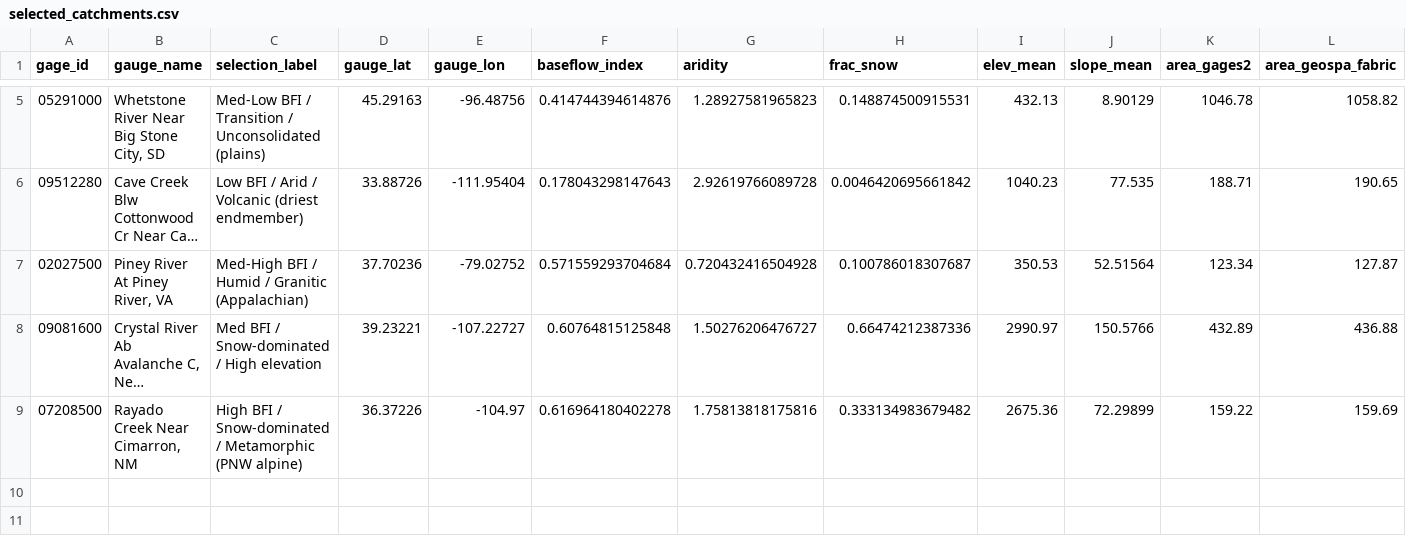
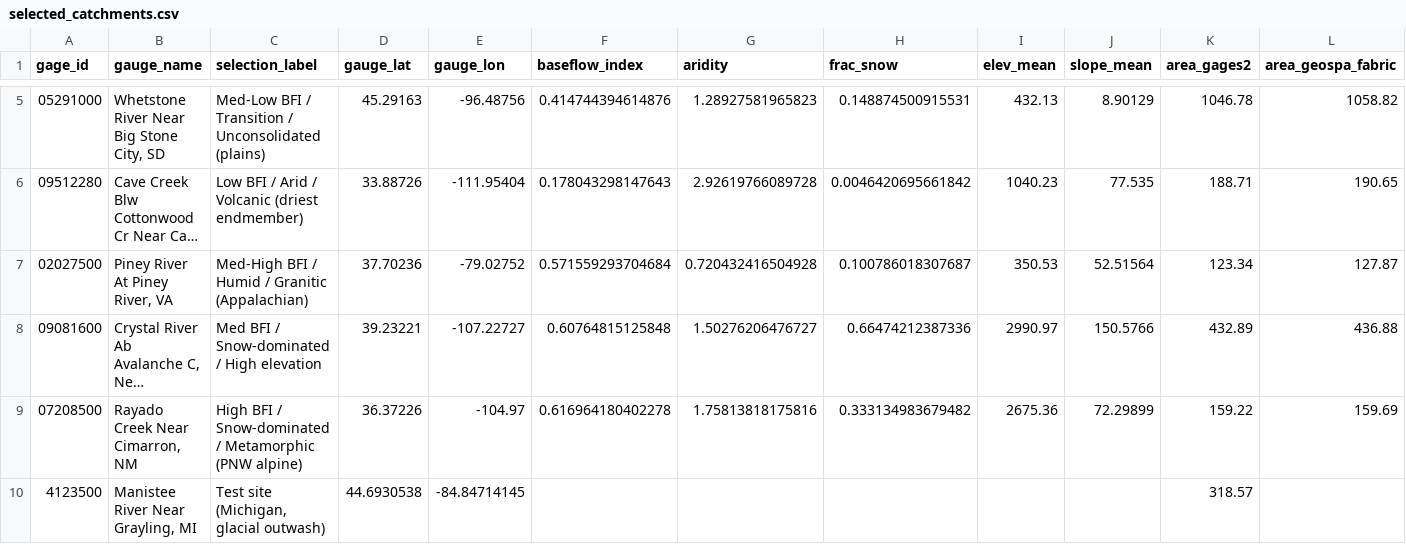
Before and after one commit to Ryan-vanderHeijden/pybfs, a CSV file: RV_data/selected_catchments.csv, drawn as a sheet; only a part is shown, gaps mark what is left out; long unchanged cells end in …; rows hold the shown columns only; the diff names each change by its address in the sheet, - before the commit and + after, or states it on an @@ line.

```diff
--- a/RV_data/selected_catchments.csv
+++ b/RV_data/selected_catchments.csv
+row 10: 4123500 | Manistee River Near Grayling, MI | Test site (Michigan, glacial outwash) | 44.6930538 | -84.84714145 |  |  |  |  |  | 318.57
```
Also changed, not shown: RV_data/calibration/01134500_knee.csv, RV_data/calibration/01134500_pareto.csv, 17 other files.
